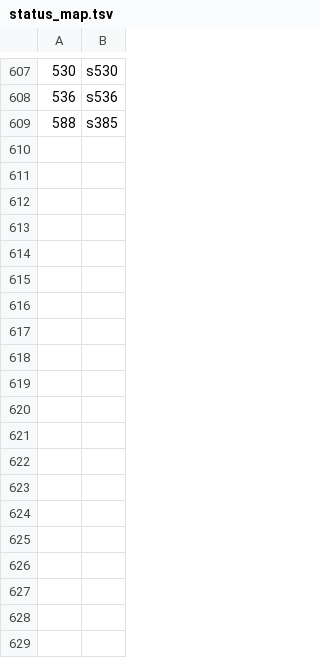
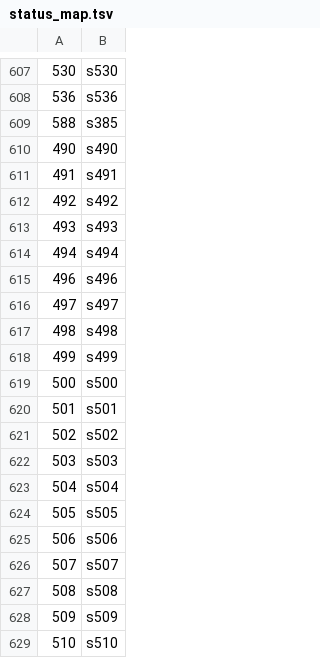
Before and after one commit to akreao/vana-client, a TSV file: crates/vana-client/assets/modern/status_map.tsv, drawn as a sheet; only a part is shown, gaps mark what is left out; the diff covers the shown part only; the diff names each change by its address in the sheet, - before the commit and + after, or states it on an @@ line.

```diff
--- a/crates/vana-client/assets/modern/status_map.tsv
+++ b/crates/vana-client/assets/modern/status_map.tsv
+row 610: 490 | s490
+row 611: 491 | s491
+row 612: 492 | s492
+row 613: 493 | s493
+row 614: 494 | s494
+row 615: 496 | s496
+row 616: 497 | s497
+row 617: 498 | s498
+row 618: 499 | s499
+row 619: 500 | s500
+row 620: 501 | s501
+row 621: 502 | s502
+row 622: 503 | s503
+row 623: 504 | s504
+row 624: 505 | s505
+row 625: 506 | s506
+row 626: 507 | s507
+row 627: 508 | s508
+row 628: 509 | s509
+row 629: 510 | s510
```
Also changed, not shown: 10 added rows elsewhere in this file, 33 other files.
